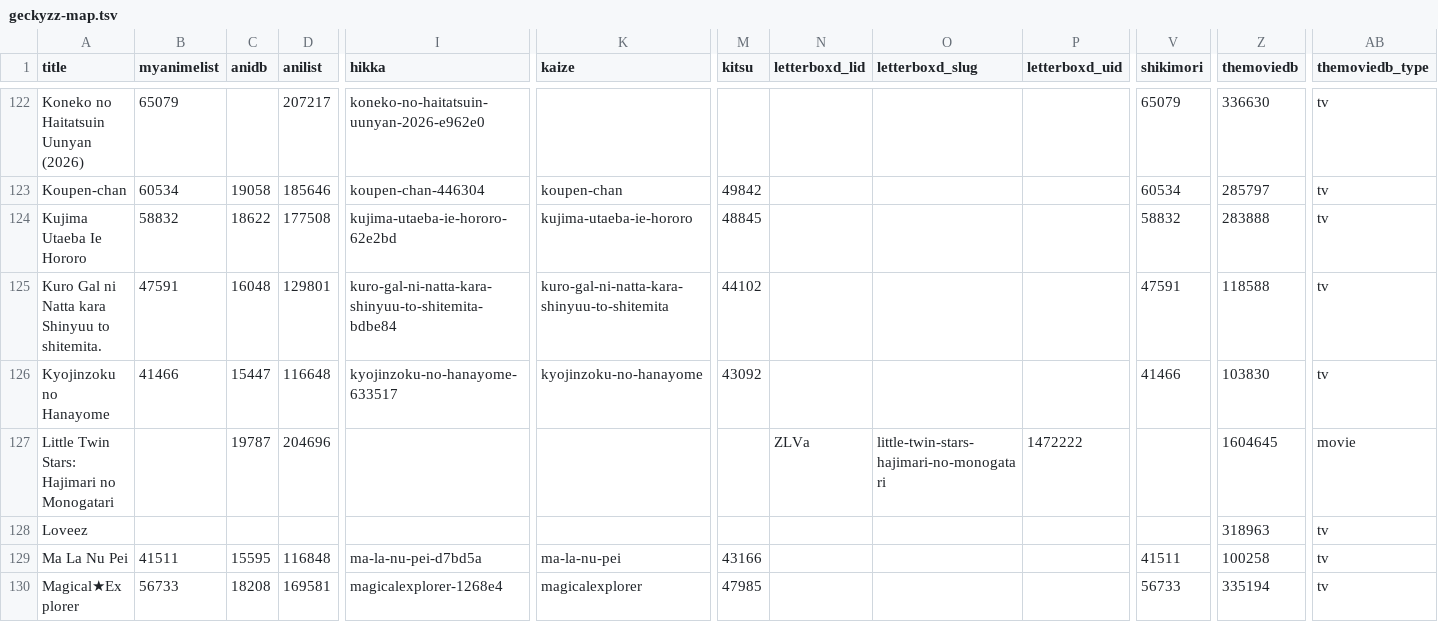
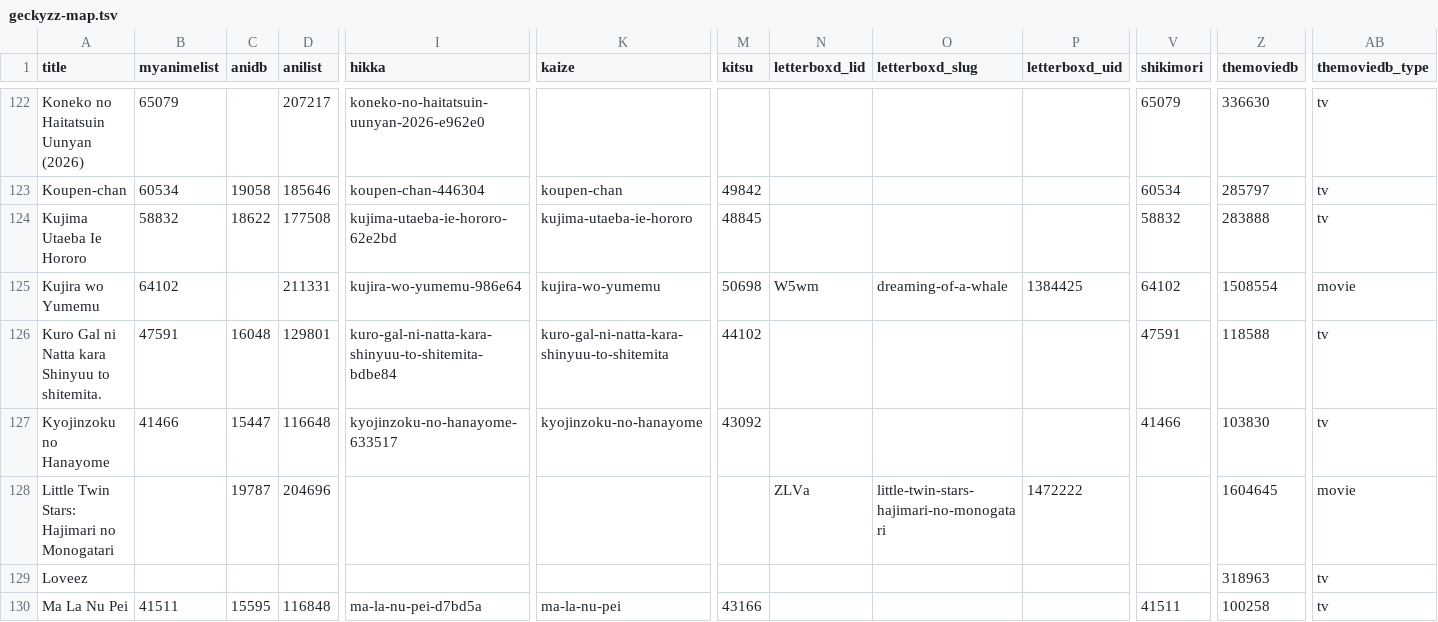
Before and after one commit to nattadasu/animeApi, a TSV file: database/raw/geckyzz-map.tsv, drawn as a sheet; only a part is shown, gaps mark what is left out; the shorter side is filled out with more unchanged rows; rows hold the shown columns only; the diff names each change by its address in the sheet, - before the commit and + after, or states it on an @@ line.

```diff
--- a/database/raw/geckyzz-map.tsv
+++ b/database/raw/geckyzz-map.tsv
+row 125: Kujira wo Yumemu | 64102 |  | 211331 | kujira-wo-yumemu-986e64 | kujira-wo-yumemu | 50698 | W5wm | dreaming-of-a-whale | 1384425 | 64102 | 1508554 | movie
```
Also changed, not shown: database/raw/.downloader.tsv, 13 other files.
